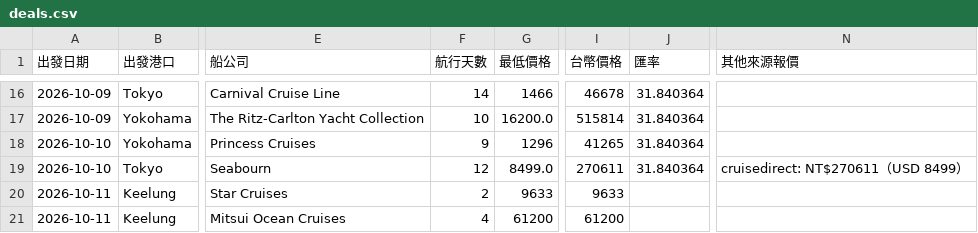
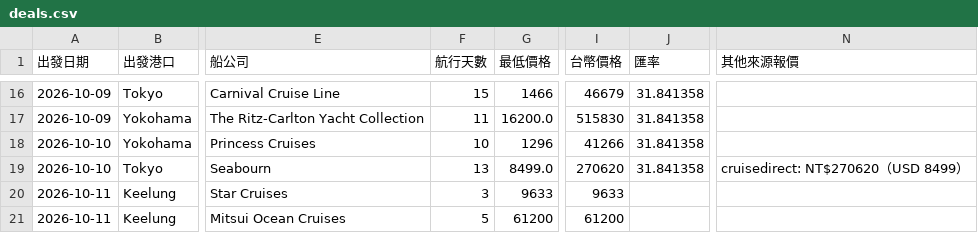
Before and after one commit to paladinlin1/cruise-deals, a CSV file: data/deals.csv, drawn as a sheet; only a part is shown, gaps mark what is left out; the diff covers the shown part only; the diff names each change by its address in the sheet, - before the commit and + after, or states it on an @@ line.

```diff
--- a/data/deals.csv
+++ b/data/deals.csv
-F16 (航行天數): 14
+F16 (航行天數): 15
-I16 (台幣價格): 46678
+I16 (台幣價格): 46679
-J16:J19 (匯率): 31.840364
+J16:J19 (匯率): 31.841358
-F17 (航行天數): 10
+F17 (航行天數): 11
-I17 (台幣價格): 515814
+I17 (台幣價格): 515830
-F18 (航行天數): 9
+F18 (航行天數): 10
-I18 (台幣價格): 41265
+I18 (台幣價格): 41266
-F19 (航行天數): 12
+F19 (航行天數): 13
-I19 (台幣價格): 270611
+I19 (台幣價格): 270620
-N19 (其他來源報價): cruisedirect: NT$270611（USD 8499）
+N19 (其他來源報價): cruisedirect: NT$270620（USD 8499）
-F20 (航行天數): 2
+F20 (航行天數): 3
-F21 (航行天數): 4
+F21 (航行天數): 5
```
Also changed, not shown: 2 added rows and 47 edited cells elsewhere in this file, 2 other files.
